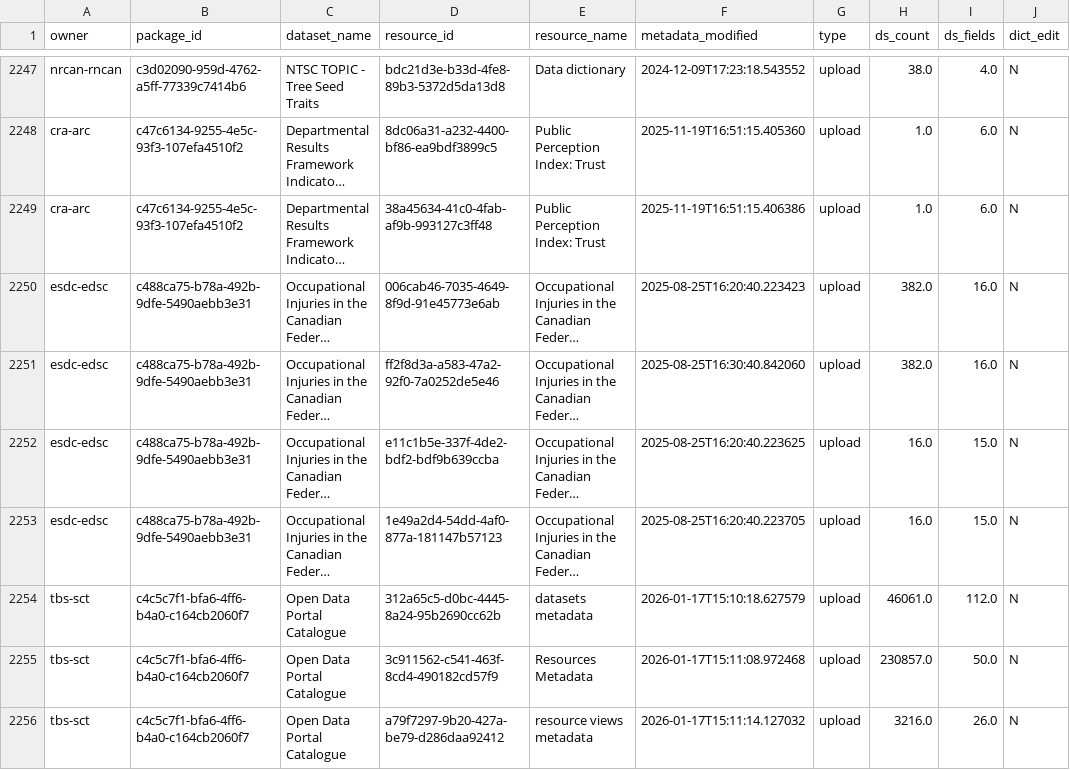
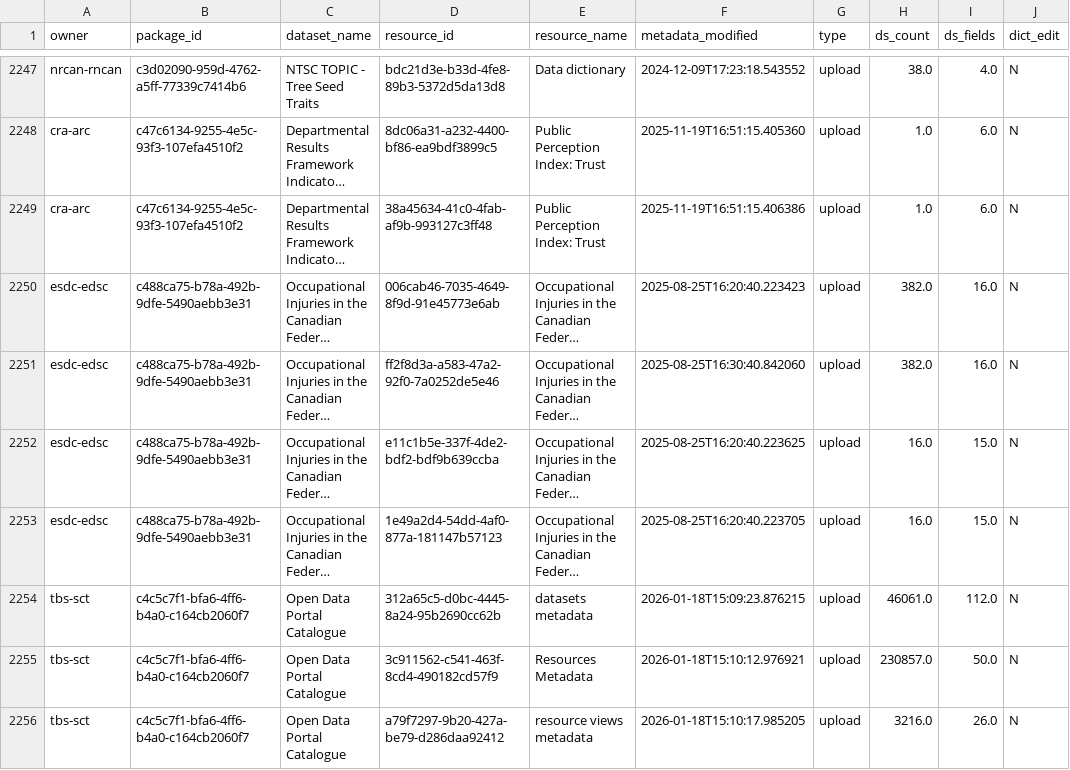
Before and after one commit to open-data/analytics-corporate-reporting, a CSV file: datastore_tracker/ds-dictionary-use.csv, drawn as a sheet; only a part is shown, gaps mark what is left out; long unchanged cells end in …; the diff covers the shown part only; the diff names each change by its address in the sheet, - before the commit and + after, or states it on an @@ line.

```diff
--- a/datastore_tracker/ds-dictionary-use.csv
+++ b/datastore_tracker/ds-dictionary-use.csv
-F2254 (metadata_modified): 2026-01-17T15:10:18.627579
+F2254 (metadata_modified): 2026-01-18T15:09:23.876215
-F2255 (metadata_modified): 2026-01-17T15:11:08.972468
+F2255 (metadata_modified): 2026-01-18T15:10:12.976921
-F2256 (metadata_modified): 2026-01-17T15:11:14.127032
+F2256 (metadata_modified): 2026-01-18T15:10:17.985205
```
Also changed, not shown: 45 edited cells elsewhere in this file, datastore_tracker/DS_num_tracker.csv, datastore_tracker/org_stats.csv, 4 other files.
